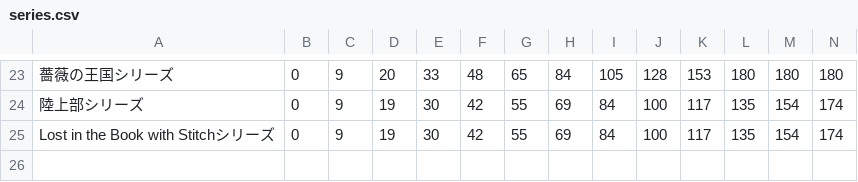
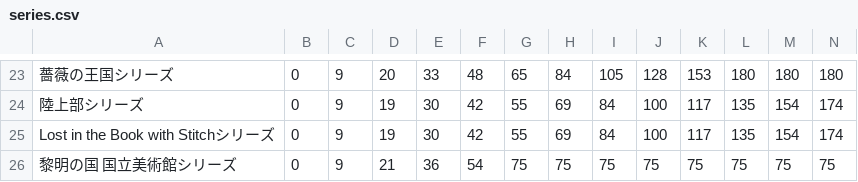
Before and after one commit to SZ7M8ci7/roomcalc, a CSV file: series.csv, drawn as a sheet; only a part is shown, gaps mark what is left out; rows hold the shown columns only; the diff names each change by its address in the sheet, - before the commit and + after, or states it on an @@ line.

```diff
--- a/series.csv
+++ b/series.csv
+row 26: 黎明の国 国立美術館シリーズ | 0 | 9 | 21 | 36 | 54 | 75 | 75 | 75 | 75 | 75 | 75 | 75 | 75
```
Also changed, not shown: data.csv.
